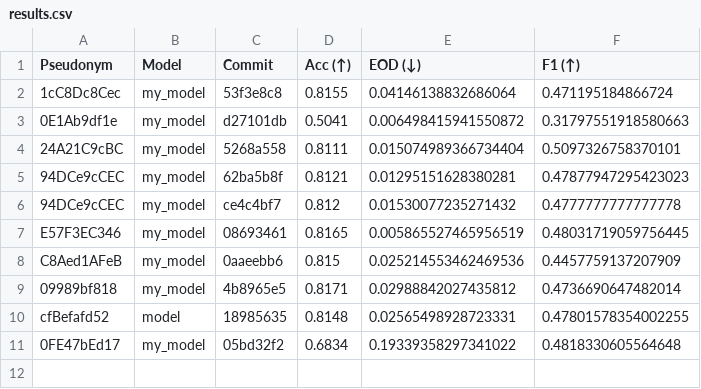
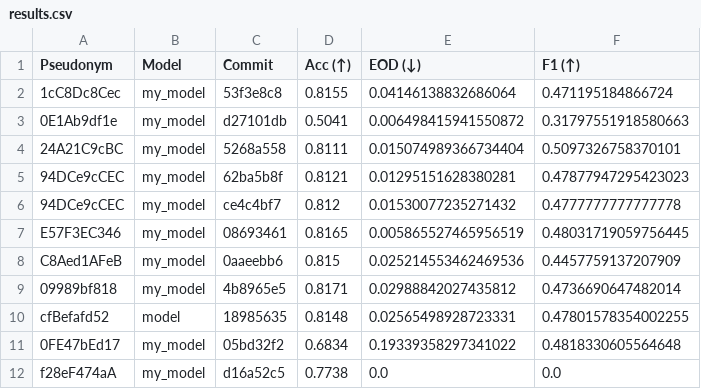
Before and after one commit to cs349s26/leaderboard-hw3, a CSV file: results.csv, drawn as a sheet.

```diff
--- a/results.csv
+++ b/results.csv
@@ -11 +11,2 @@ cfBefafd52,model,18985635,0.8148,0.02565498928723331,0.47801578354002255
 0FE47bEd17,my_model,05bd32f2,0.6834,0.19339358297341022,0.4818330605564648
+f28eF474aA,my_model,d16a52c5,0.7738,0.0,0.0
```
Also changed, not shown: 1 other file.
